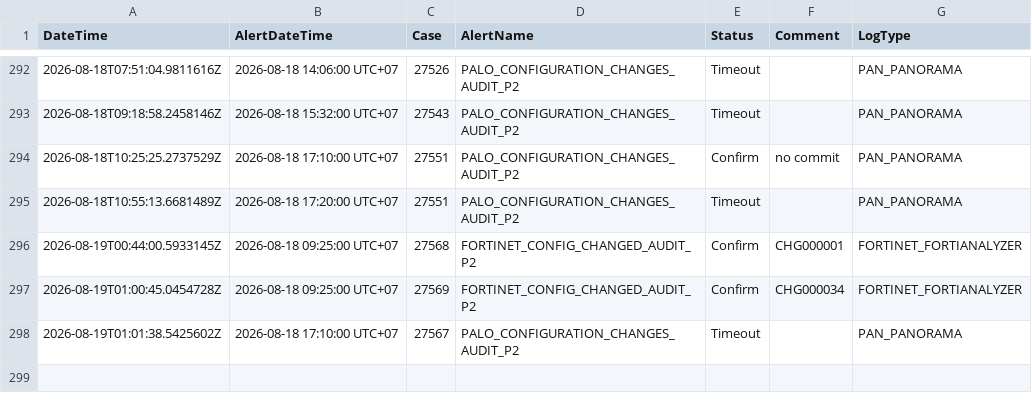
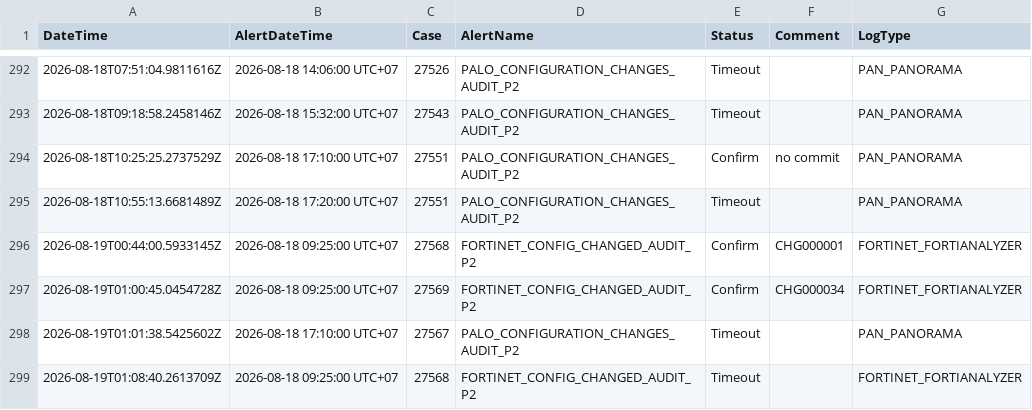
Before and after one commit to BGRIMM-GitHub/cybersec-ioc, a CSV file: case_status.csv, drawn as a sheet; only a part is shown, gaps mark what is left out; the diff names each change by its address in the sheet, - before the commit and + after, or states it on an @@ line.

Commit message:
Case 27568 update status

```diff
--- a/case_status.csv
+++ b/case_status.csv
+row 299: 2026-08-19T01:08:40.2613709Z | 2026-08-18 09:25:00 UTC+07 | 27568 | FORTINET_CONFIG_CHANGED_AUDIT_P2 | Timeout |  | FORTINET_FORTIANALYZER
```
